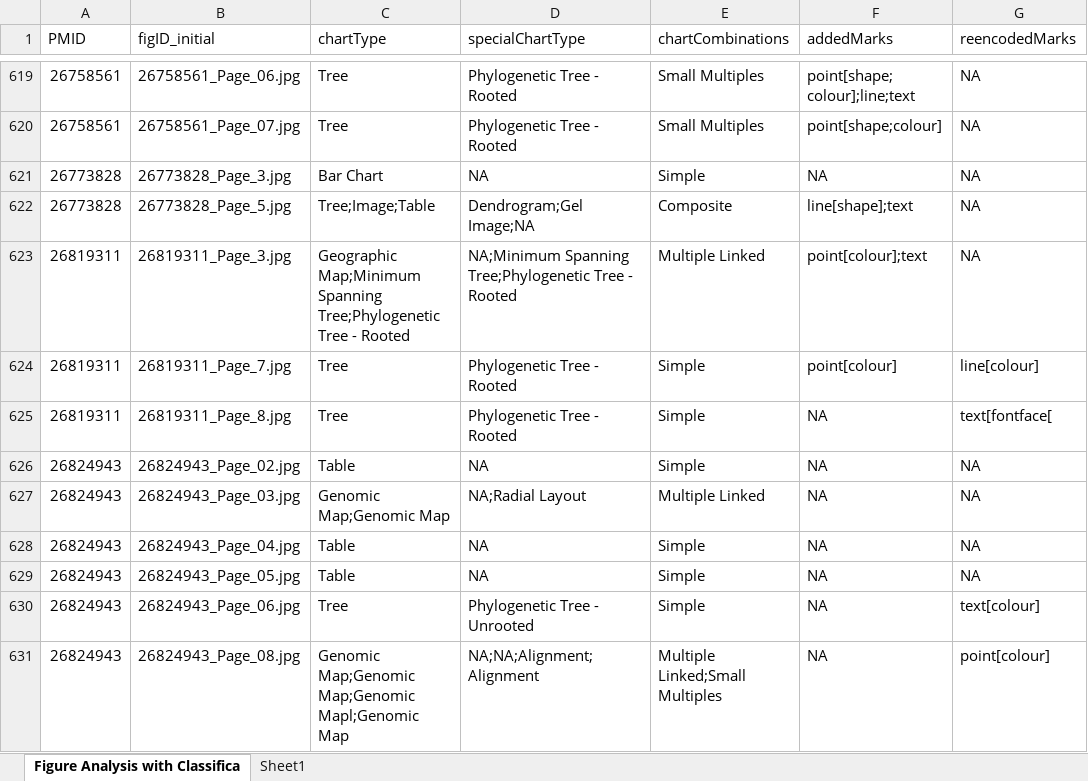
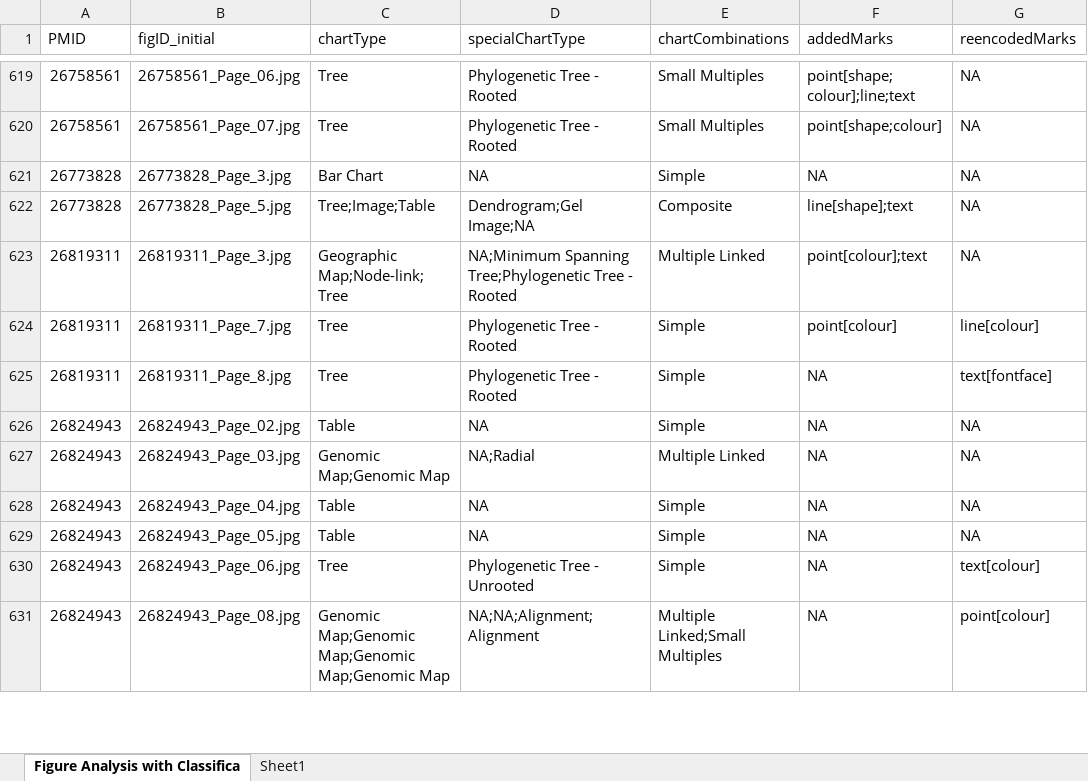
Before and after one commit to jlgardy/gevit_gallery_v2, an Excel workbook: data/figure_classification_final.xlsx, sheet Figure Analysis with Classifica, drawn as a sheet; only a part is shown, gaps mark what is left out; values as stored, in another font and other column widths than the file's, no borders; the diff covers the shown part only; the diff names each change by its address in the sheet, - before the commit and + after, or states it on an @@ line.

```diff
--- a/data/figure_classification_final.xlsx (sheet Figure Analysis with Classifica)
+++ b/data/figure_classification_final.xlsx (sheet Figure Analysis with Classifica)
-C623 (chartType): Geographic Map;Minimum Spanning Tree;Phylogenetic Tree - Rooted
+C623 (chartType): Geographic Map;Node-link;Tree
-G625 (reencodedMarks): text[fontface[
+G625 (reencodedMarks): text[fontface]
-D627 (specialChartType): NA;Radial Layout
+D627 (specialChartType): NA;Radial
-C631 (chartType): …Map;Genomic Map;Genomic Mapl;Genomic Map
+C631 (chartType): …Map;Genomic Map;Genomic Map;Genomic Map
```
Also changed, not shown: 236 edited cells elsewhere in this sheet, 6 other files.
